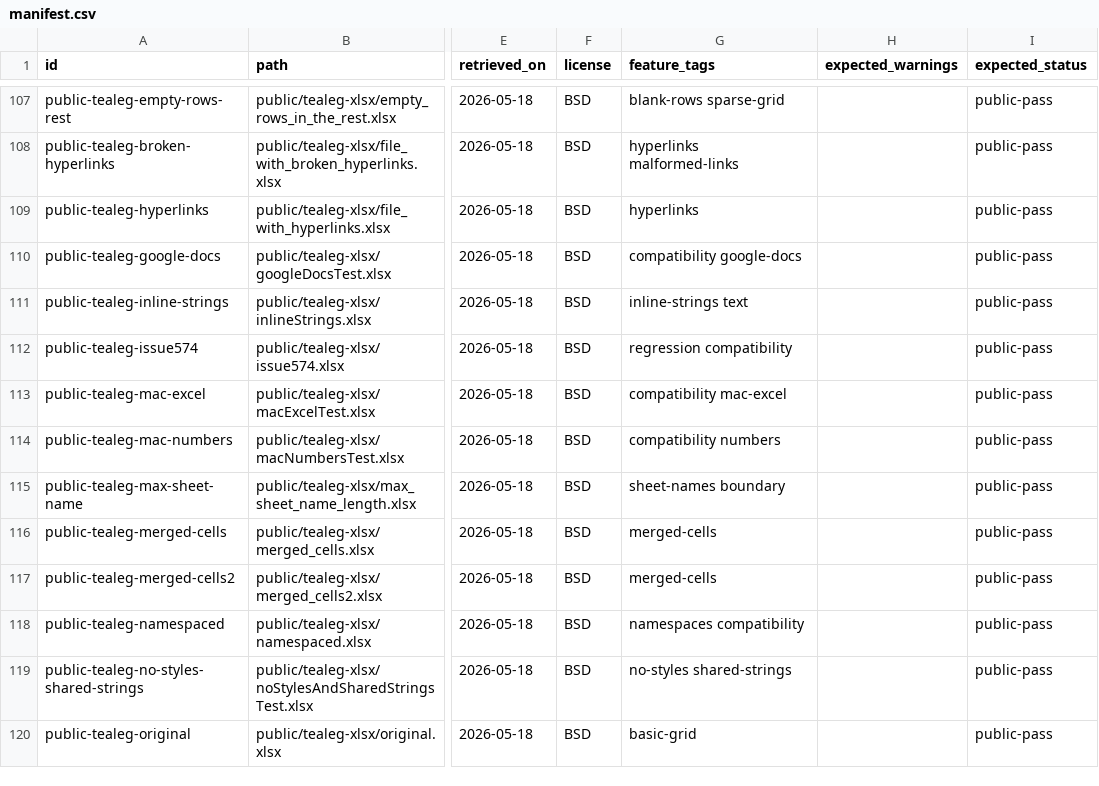
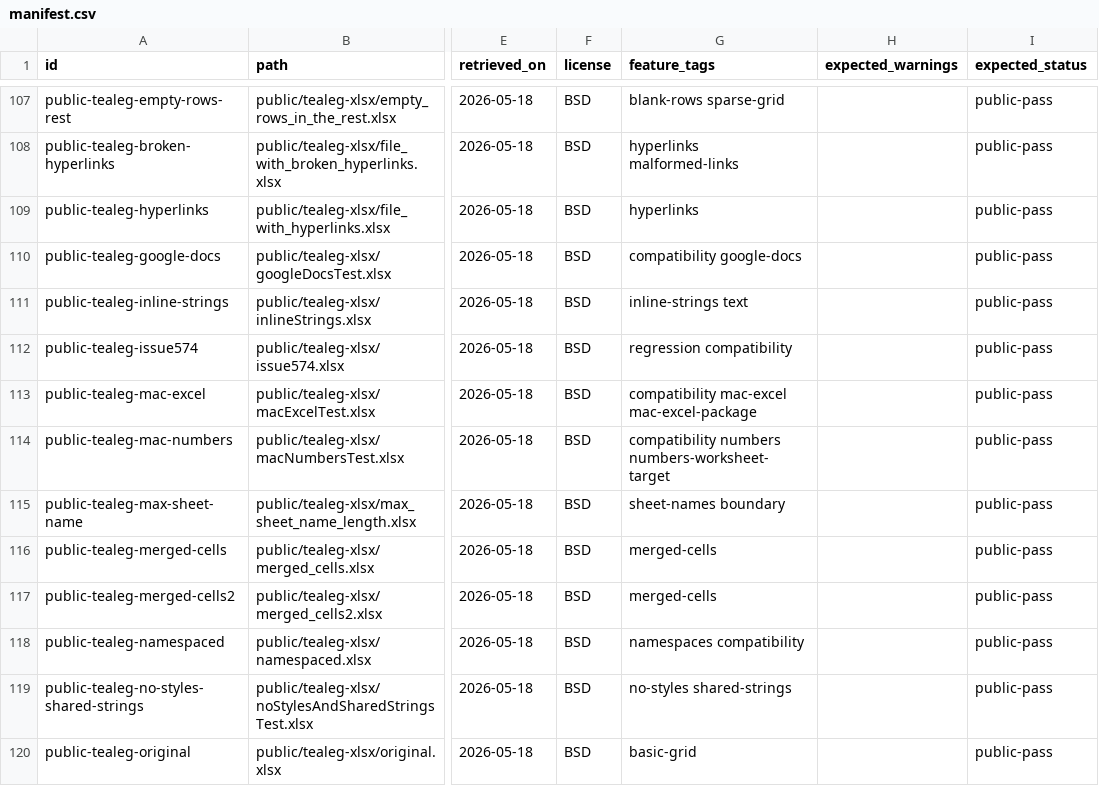
Before and after one commit to tony-xmelon/FreeX, a CSV file: test-corpus/manifest.csv, drawn as a sheet; only a part is shown, gaps mark what is left out; the diff names each change by its address in the sheet, - before the commit and + after, or states it on an @@ line.

```diff
--- a/test-corpus/manifest.csv
+++ b/test-corpus/manifest.csv
-G113 (feature_tags): compatibility mac-excel
+G113 (feature_tags): compatibility mac-excel mac-excel-package
-G114 (feature_tags): compatibility numbers
+G114 (feature_tags): compatibility numbers numbers-worksheet-target
```
Also changed, not shown: 3 other files.
